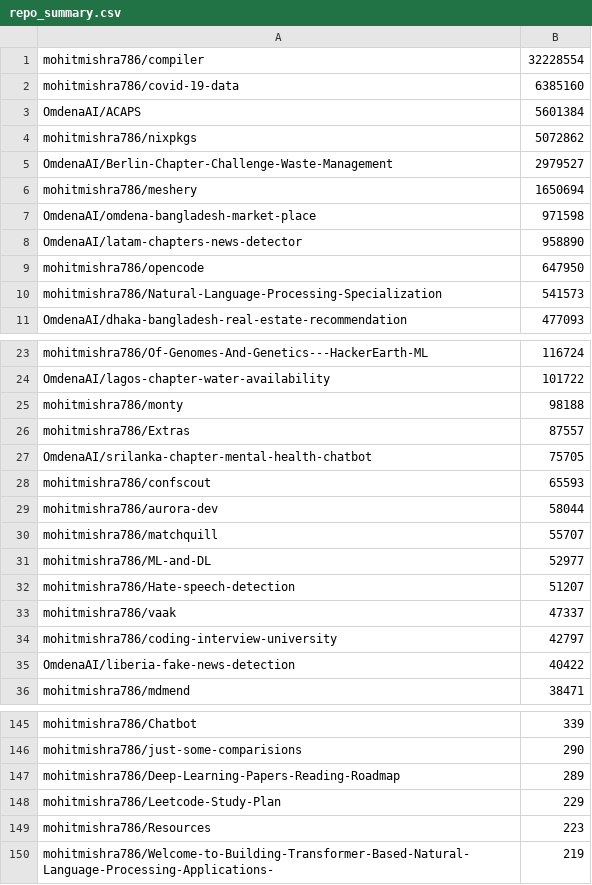
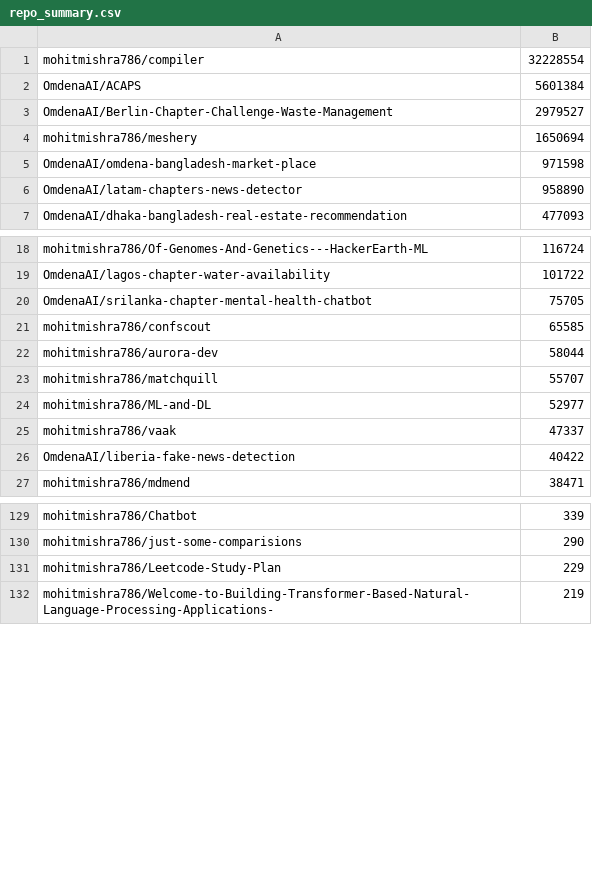
Before and after one commit to mohitmishra786/mohitmishra786, a CSV file: loc_results/repo_summary.csv, drawn as a sheet; only a part is shown, gaps mark what is left out; the diff covers the shown part only.

```diff
--- a/loc_results/repo_summary.csv
+++ b/loc_results/repo_summary.csv
@@ -1,5 +1,3 @@
 mohitmishra786/compiler,32228554
-mohitmishra786/covid-19-data,6385160
 OmdenaAI/ACAPS,5601384
-mohitmishra786/nixpkgs,5072862
 OmdenaAI/Berlin-Chapter-Challenge-Waste-Management,2979527
@@ -8,4 +6,2 @@ OmdenaAI/omdena-bangladesh-market-place,971598
 OmdenaAI/latam-chapters-news-detector,958890
-mohitmishra786/opencode,647950
-mohitmishra786/Natural-Language-Processing-Specialization,541573
 OmdenaAI/dhaka-bangladesh-real-estate-recommendation,477093
@@ -24,6 +19,4 @@ mohitmishra786/Of-Genomes-And-Genetics---HackerEarth-ML,116724
 OmdenaAI/lagos-chapter-water-availability,101722
-mohitmishra786/monty,98188
-mohitmishra786/Extras,87557
 OmdenaAI/srilanka-chapter-mental-health-chatbot,75705
-mohitmishra786/confscout,65593
+mohitmishra786/confscout,65585
 mohitmishra786/aurora-dev,58044
@@ -31,5 +24,3 @@ mohitmishra786/matchquill,55707
 mohitmishra786/ML-and-DL,52977
-mohitmishra786/Hate-speech-detection,51207
 mohitmishra786/vaak,47337
-mohitmishra786/coding-interview-university,42797
 OmdenaAI/liberia-fake-news-detection,40422
@@ -146,5 +130,3 @@ mohitmishra786/Chatbot,339
 mohitmishra786/just-some-comparisions,290
-mohitmishra786/Deep-Learning-Papers-Reading-Roadmap,289
 mohitmishra786/Leetcode-Study-Plan,229
-mohitmishra786/Resources,223
 mohitmishra786/Welcome-to-Building-Transformer-Based-Natural-Language-Processing-Applications-,219
```
Also changed, not shown: 12 removed rows and 1 edited cell elsewhere in this file, loc_results/language_summary.csv, 5 other files.
